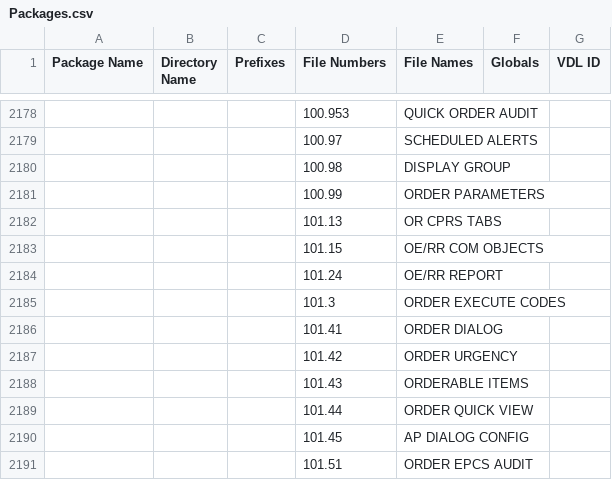
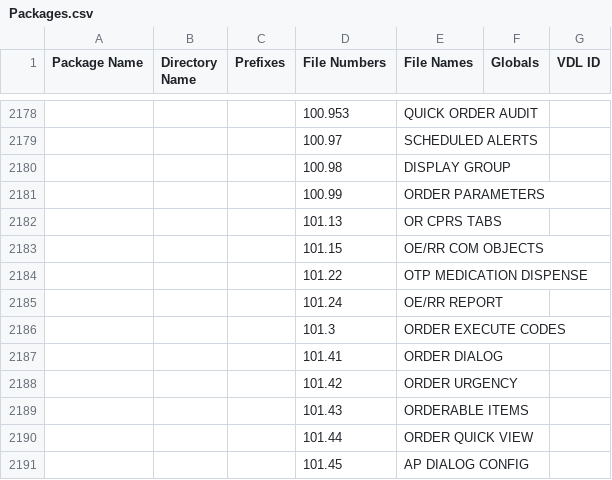
Before and after one commit to grugnog/Vista-M, a CSV file: Packages.csv, drawn as a sheet; only a part is shown, gaps mark what is left out; the shorter side is filled out with more unchanged rows; the diff names each change by its address in the sheet, - before the commit and + after, or states it on an @@ line.

Commit message:
Update Packages.csv for March 2025 patches

```diff
--- a/Packages.csv
+++ b/Packages.csv
+row 2184:  |  |  | 101.22 | OTP MEDICATION DISPENSE
```
